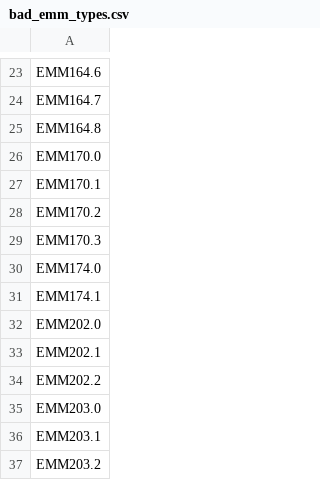
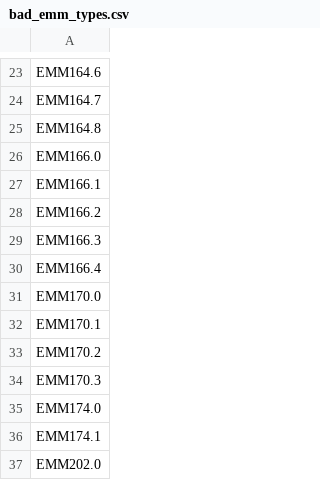
Before and after one commit to phac-nml/wade-data, a CSV file: GAS/emm_R/temp/bad_emm_types.csv, drawn as a sheet; only a part is shown, gaps mark what is left out; the shorter side is filled out with more unchanged rows.

```diff
--- a/GAS/emm_R/temp/bad_emm_types.csv
+++ b/GAS/emm_R/temp/bad_emm_types.csv
@@ -25,2 +25,7 @@ EMM164.7
 EMM164.8
+EMM166.0
+EMM166.1
+EMM166.2
+EMM166.3
+EMM166.4
 EMM170.0
```
Also changed, not shown: PNEUMO/Serotype_R/temp/06_loci_lookup.csv, PNEUMO/Serotype_R/temp/11_loci_lookup.csv, 10 other files.
